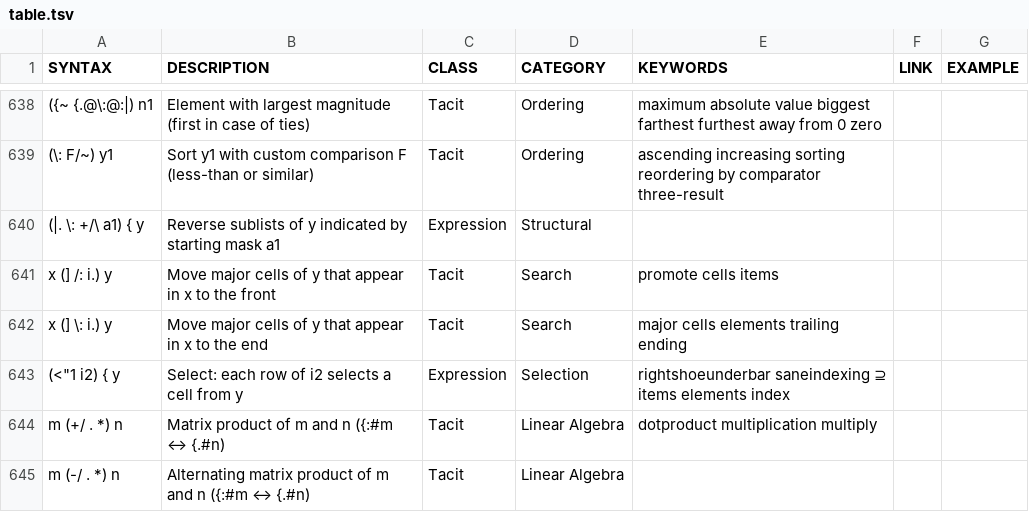
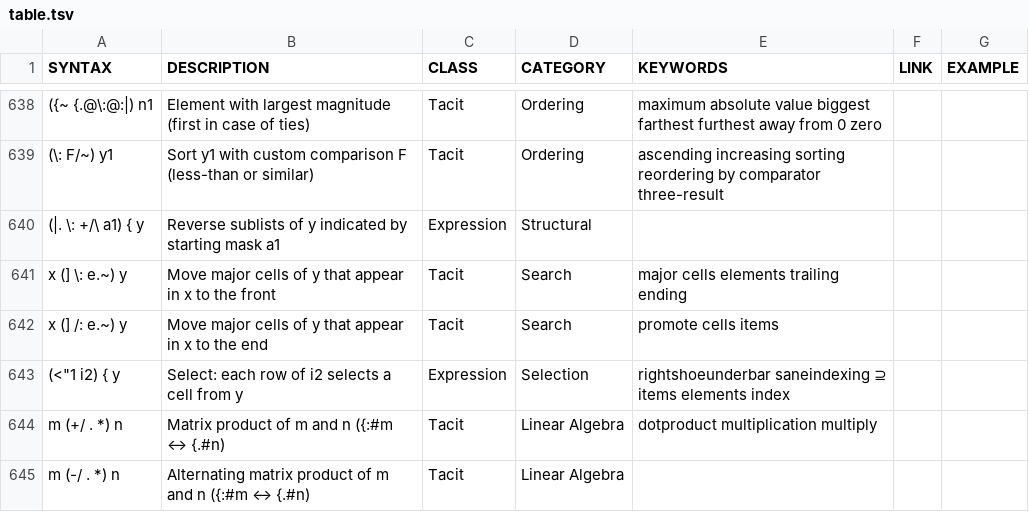
Before and after one commit to 0racle/Jsaurus, a TSV file: table.tsv, drawn as a sheet; only a part is shown, gaps mark what is left out; the diff names each change by its address in the sheet, - before the commit and + after, or states it on an @@ line.

Commit message:
more correct move, perhaps

```diff
--- a/table.tsv
+++ b/table.tsv
-A641 (SYNTAX): x (] /: i.) y
+A641 (SYNTAX): x (] \: e.~) y
-E641 (KEYWORDS): promote cells items
+E641 (KEYWORDS): major cells elements trailing ending
-A642 (SYNTAX): x (] \: i.) y
+A642 (SYNTAX): x (] /: e.~) y
-E642 (KEYWORDS): major cells elements trailing ending
+E642 (KEYWORDS): promote cells items
```
